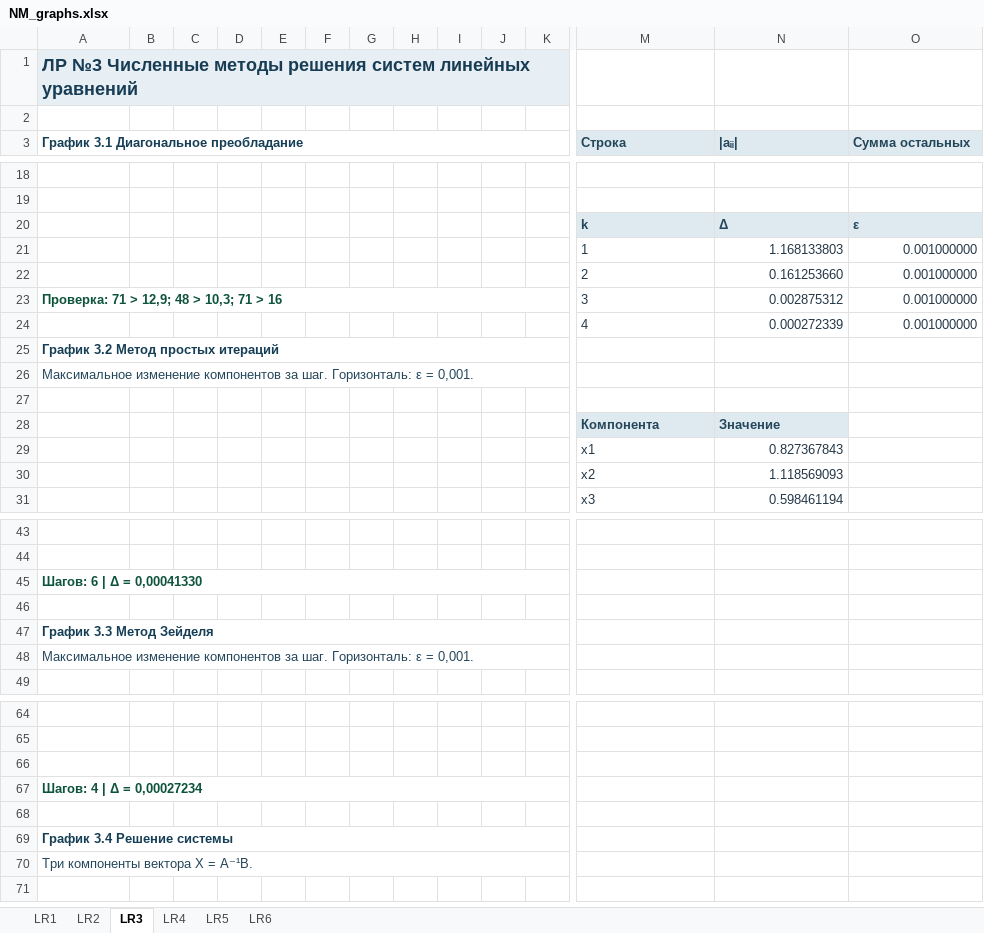
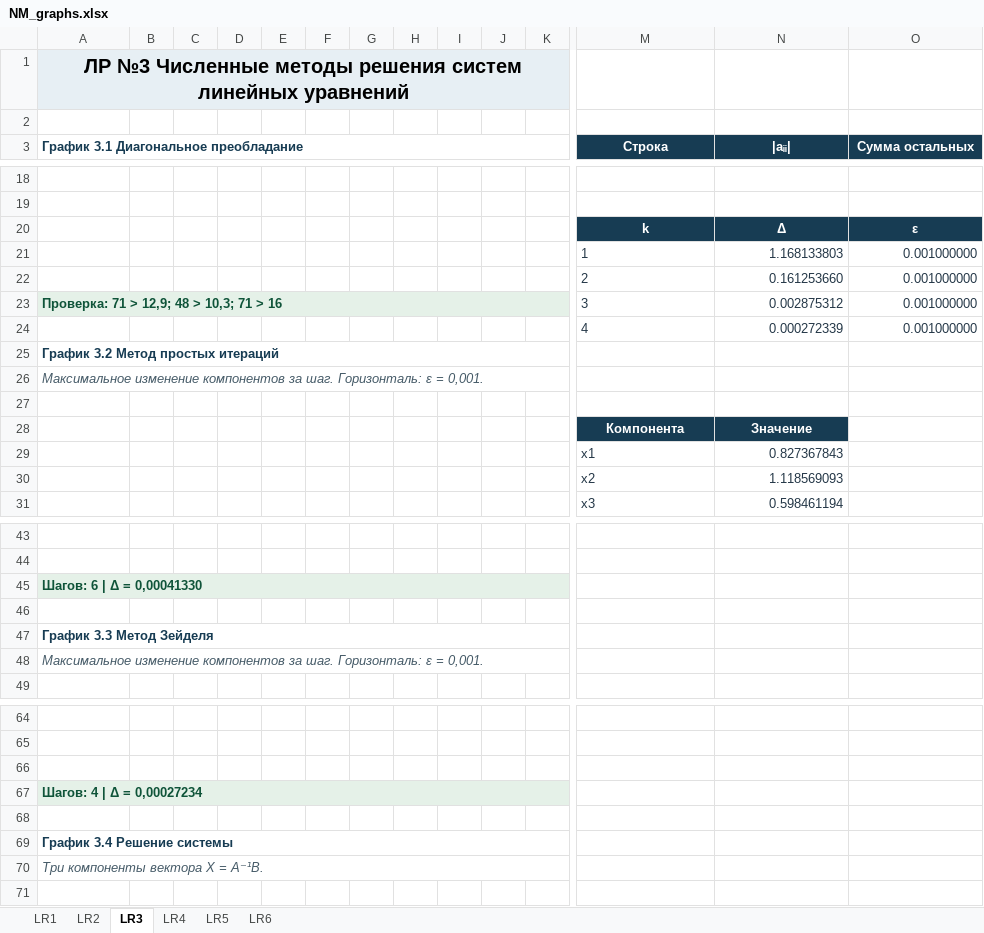
Before and after one commit to Razebaloff/UKRTB_PopovD, an Excel workbook: NM/NM_graphs.xlsx, sheet LR3, drawn as a sheet; only a part is shown, gaps mark what is left out; values as stored, in another font and other column widths than the file's, no borders; charts and pictures not drawn; the diff covers the shown part only; the diff names each change by its address in the sheet, - before the commit and + after, or states it on an @@ line.

```diff
--- a/NM/NM_graphs.xlsx (sheet LR3)
+++ b/NM/NM_graphs.xlsx (sheet LR3)
@@ A1 alignment: left → center, text colour: #173C53 → black, text size: larger @@
@@ M3:O3 fill: #DFEAF0 → #173C53, text colour: #24465A → #FFFFFF, alignment: left → center @@
@@ M20:O20 fill: #DFEAF0 → #173C53, text colour: #24465A → #FFFFFF, alignment: left → center @@
-A23:K23 fill: none
+A23:K23 fill: #E5F1E8
@@ A26 italic: off → on, text colour: #24465A → #465B68 @@
@@ M28:N28 fill: #DFEAF0 → #173C53, text colour: #24465A → #FFFFFF, alignment: left → center @@
-A45:K45 fill: none
+A45:K45 fill: #E5F1E8
@@ A48 italic: off → on, text colour: #24465A → #465B68 @@
-A67:K67 fill: none
+A67:K67 fill: #E5F1E8
@@ A70 italic: off → on, text colour: #24465A → #465B68 @@
```
Also changed, not shown: cell formats elsewhere in this sheet, sheet LR6, sheet LR5, sheet LR2, sheet LR1, sheet LR4, charts or pictures, 2 other files.
